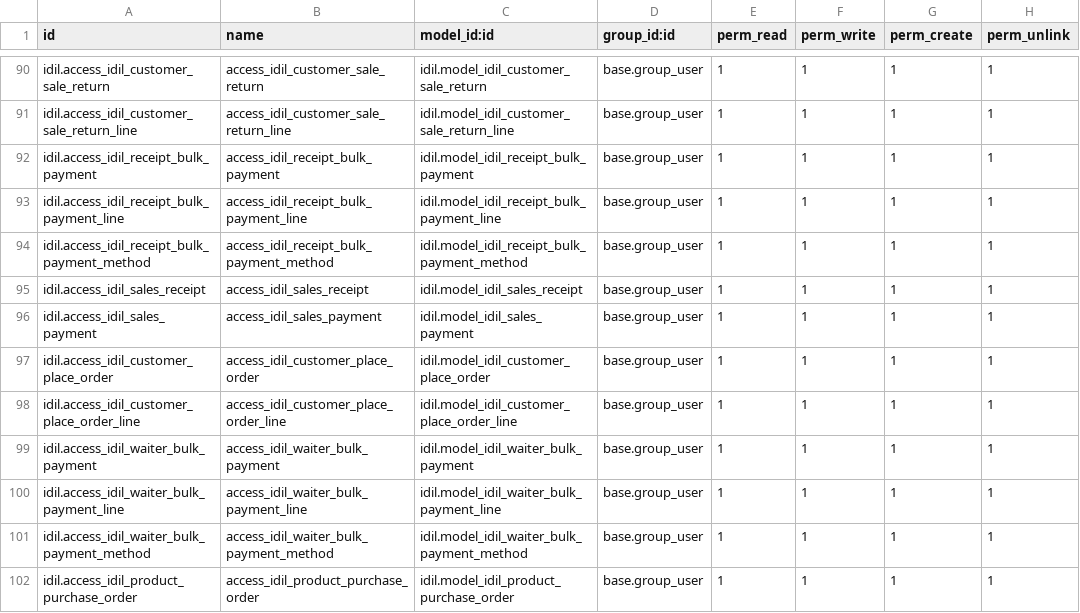
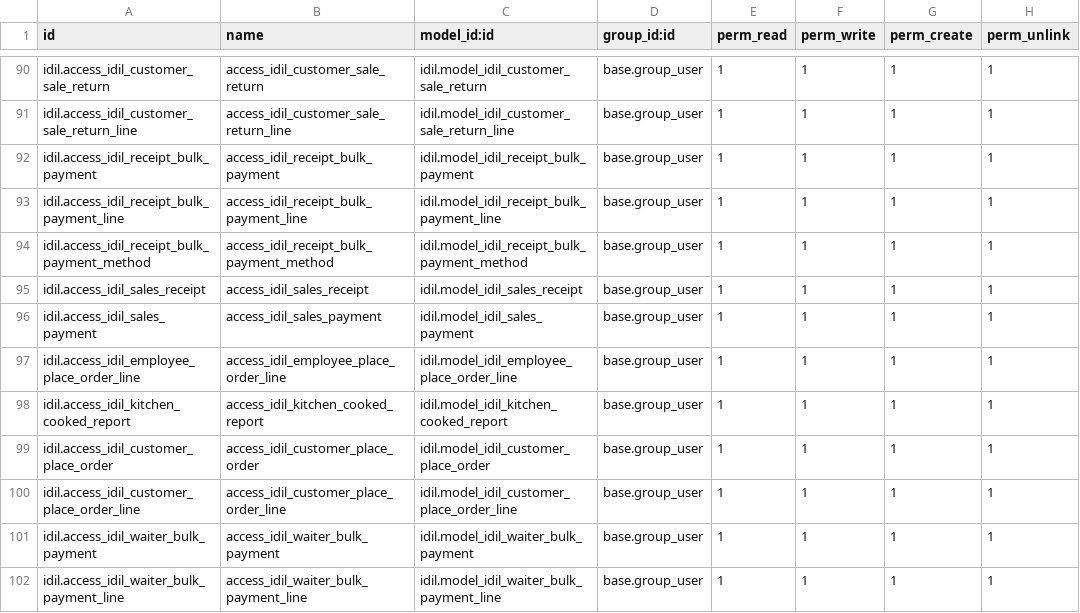
Before and after one commit to Ayuubi/nagaad, a CSV file: nagaad_addons/idil/security/ir.model.access.csv, drawn as a sheet; only a part is shown, gaps mark what is left out; the shorter side is filled out with more unchanged rows; the diff names each change by its address in the sheet, - before the commit and + after, or states it on an @@ line.

```diff
--- a/nagaad_addons/idil/security/ir.model.access.csv
+++ b/nagaad_addons/idil/security/ir.model.access.csv
+row 97: idil.access_idil_employee_place_order_line | access_idil_employee_place_order_line | idil.model_idil_employee_place_order_line | base.group_user | 1 | 1 | 1 | 1
+row 98: idil.access_idil_kitchen_cooked_report | access_idil_kitchen_cooked_report | idil.model_idil_kitchen_cooked_report | base.group_user | 1 | 1 | 1 | 1
```
Also changed, not shown: 4 other files.
